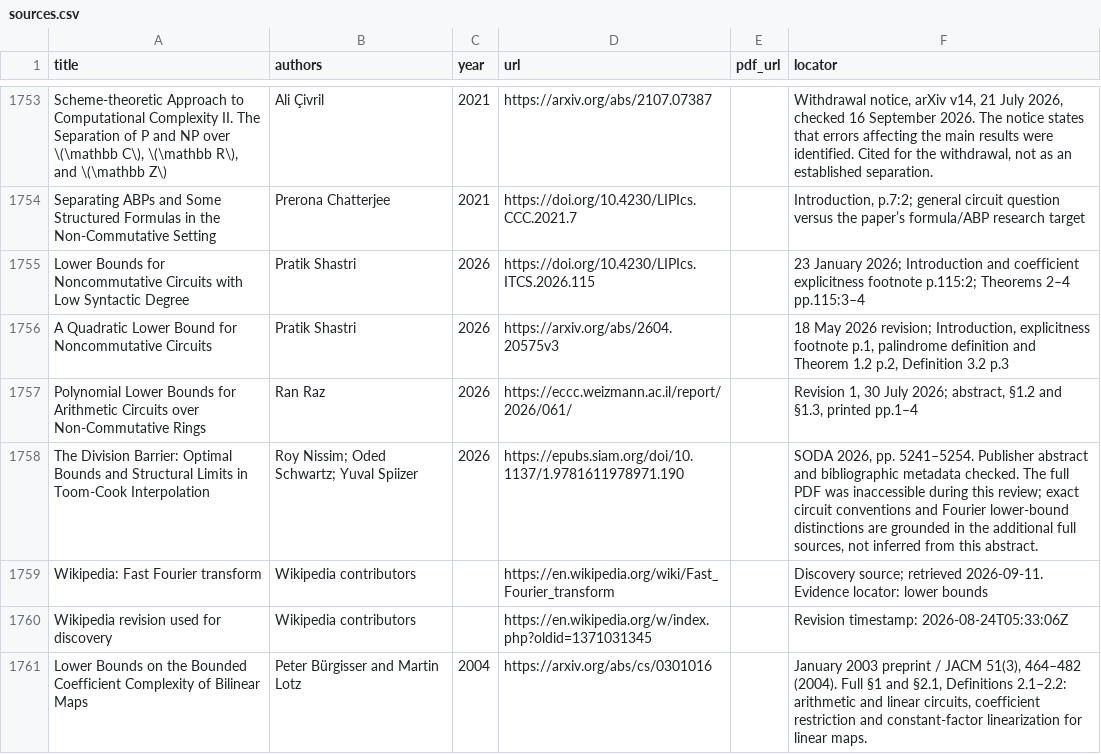
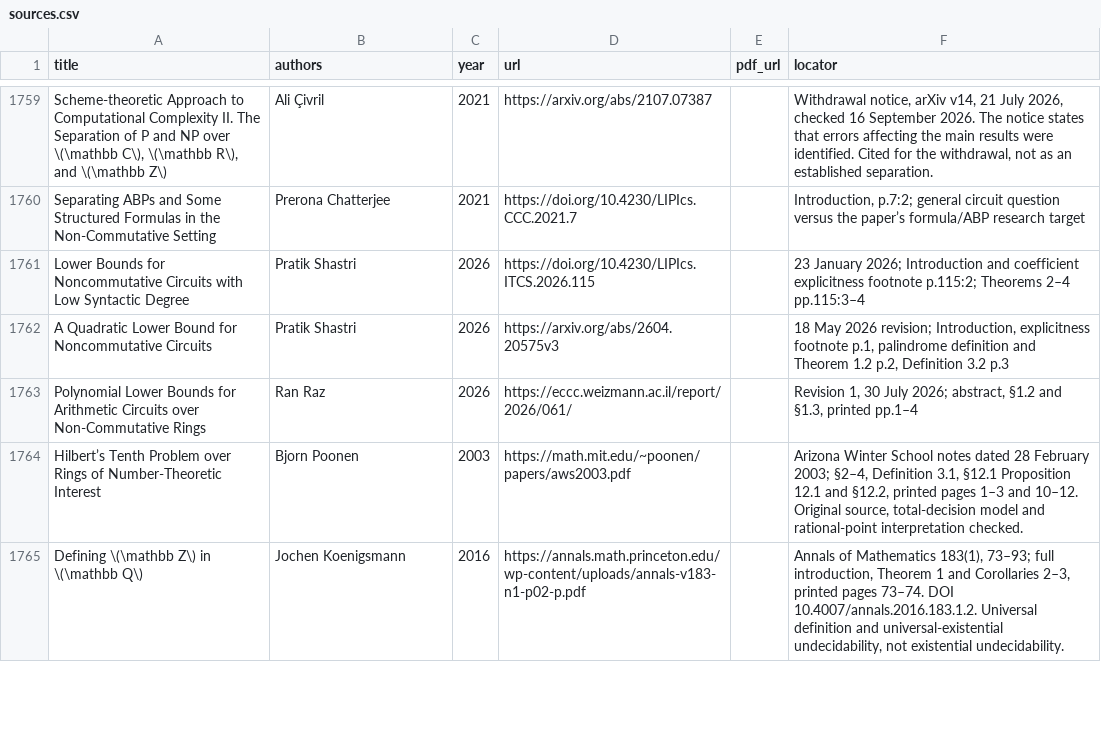
Before and after one commit to vaclavrozhon/atlas, a CSV file: sources.csv, drawn as a sheet; only a part is shown, gaps mark what is left out; the shorter side is filled out with more unchanged rows; the diff covers the shown part only.

```diff
--- a/sources.csv
+++ b/sources.csv
@@ -1757,5 +1763 @@ A Quadratic Lower Bound for Noncommutative Circuits,Pratik Shastri,2026,https://
 Polynomial Lower Bounds for Arithmetic Circuits over Non-Commutative Rings,Ran Raz,2026,https://eccc.weizmann.ac.il/report/2026/061/,,"Revision 1, 30 July 2026; abstract, §1.2 and §1.3, printed pp.1–4"
-The Division Barrier: Optimal Bounds and Structural Limits in Toom-Cook Interpolation,Roy Nissim; Oded Schwartz; Yuval Spiizer,2026,https://epubs.siam.org/doi/10.1137/1.9781611978971.190,,"SODA 2026, pp. 5241–5254. Publisher abstract and bibliographic metadata checked. The full PDF was inaccessible during this review; exact circuit conventions and Fourier lower-bound distinctions are grounded in the additional full sources, not inferred from this abstract."
-Wikipedia: Fast Fourier transform,Wikipedia contributors,,https://en.wikipedia.org/wiki/Fast_Fourier_transform,,Discovery source; retrieved 2026-09-11. Evidence locator: lower bounds
-Wikipedia revision used for discovery,Wikipedia contributors,,https://en.wikipedia.org/w/index.php?oldid=1371031345,,Revision timestamp: 2026-08-24T05:33:06Z
-Lower Bounds on the Bounded Coefficient Complexity of Bilinear Maps,Peter Bürgisser and Martin Lotz,2004,https://arxiv.org/abs/cs/0301016,,"January 2003 preprint / JACM 51(3), 464–482 (2004). Full §1 and §2.1, Definitions 2.1–2.2: arithmetic and linear circuits, coefficient restriction and constant-factor linearization for linear maps."
```
Also changed, not shown: 6 added rows and 4 removed rows elsewhere in this file, solution-assessments.csv, 14 other files.
